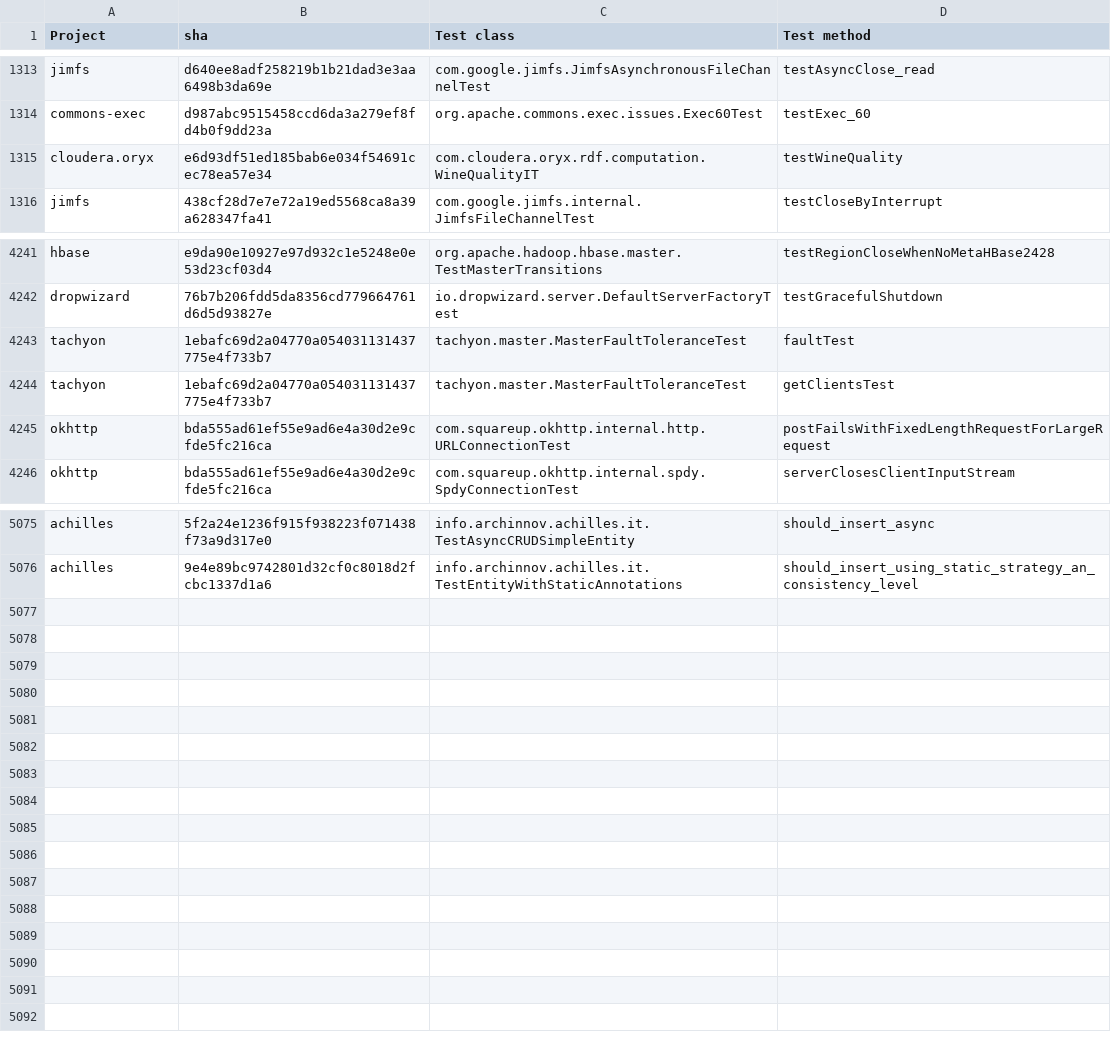
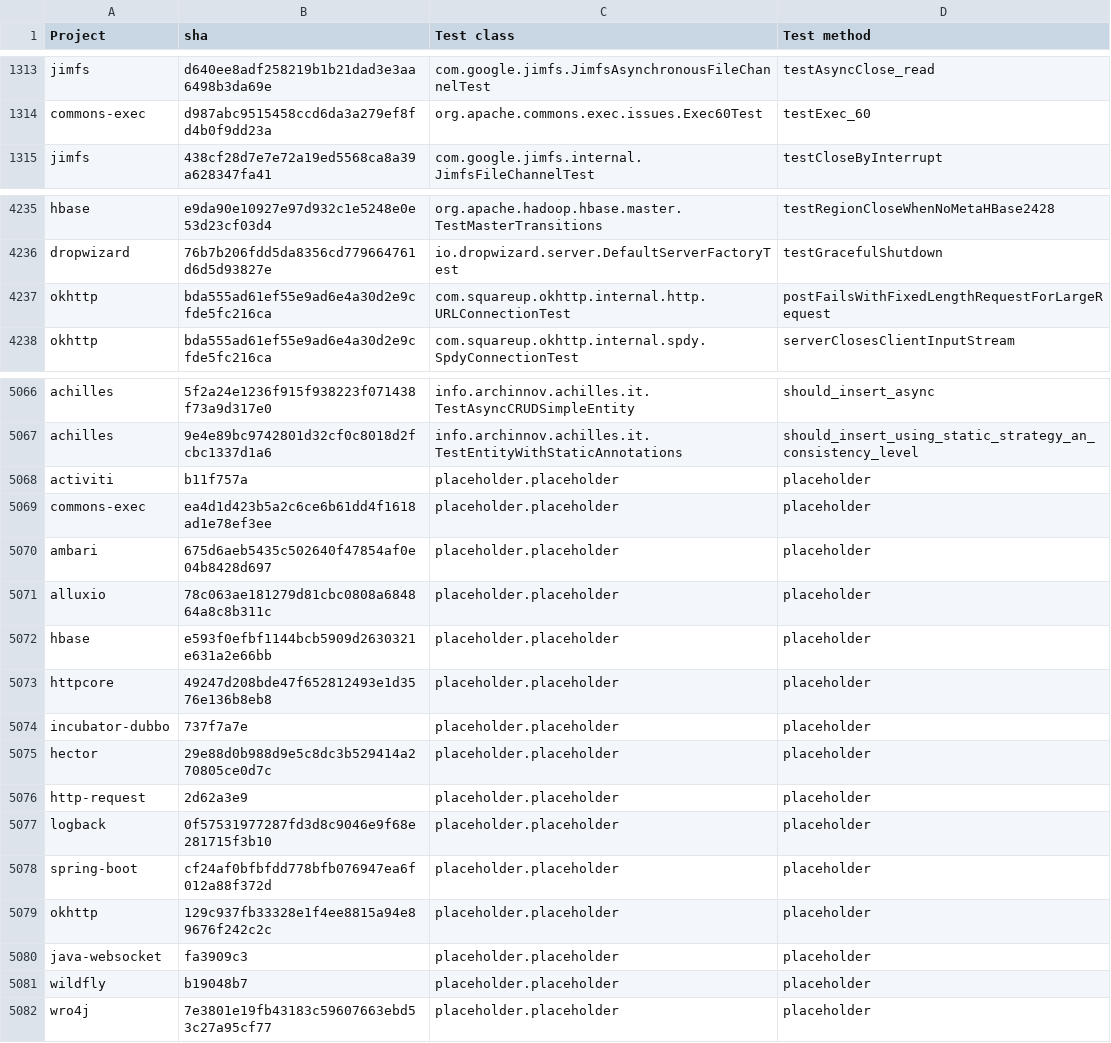
Before and after one commit to giandl1/flakyTests-testSmells, a CSV file: resources/historical_rerun_flaky_tests.csv, drawn as a sheet; only a part is shown, gaps mark what is left out; removed rows and columns are numbered as before the commit, all else as after; the diff covers the shown part only; the diff names each change by its address in the sheet, - before the commit and + after, or states it on an @@ line.

```diff
--- a/resources/historical_rerun_flaky_tests.csv
+++ b/resources/historical_rerun_flaky_tests.csv
-row 1315: cloudera.oryx | e6d93df51ed185bab6e034f54691cec78ea57e34 | com.cloudera.oryx.rdf.computation.WineQualityIT | testWineQuality
-row 4243: tachyon | 1ebafc69d2a04770a054031131437775e4f733b7 | tachyon.master.MasterFaultToleranceTest | faultTest
-row 4244: tachyon | 1ebafc69d2a04770a054031131437775e4f733b7 | tachyon.master.MasterFaultToleranceTest | getClientsTest
+row 5068: activiti | b11f757a | placeholder.placeholder | placeholder
+row 5069: commons-exec | ea4d1d423b5a2c6ce6b61dd4f1618ad1e78ef3ee | placeholder.placeholder | placeholder
+row 5070: ambari | 675d6aeb5435c502640f47854af0e04b8428d697 | placeholder.placeholder | placeholder
+row 5071: alluxio | 78c063ae181279d81cbc0808a684864a8c8b311c | placeholder.placeholder | placeholder
+row 5072: hbase | e593f0efbf1144bcb5909d2630321e631a2e66bb | placeholder.placeholder | placeholder
+row 5073: httpcore | 49247d208bde47f652812493e1d3576e136b8eb8 | placeholder.placeholder | placeholder
+row 5074: incubator-dubbo | 737f7a7e | placeholder.placeholder | placeholder
+row 5075: hector | 29e88d0b988d9e5c8dc3b529414a270805ce0d7c | placeholder.placeholder | placeholder
+row 5076: http-request | 2d62a3e9 | placeholder.placeholder | placeholder
+row 5077: logback | 0f57531977287fd3d8c9046e9f68e281715f3b10 | placeholder.placeholder | placeholder
+row 5078: spring-boot | cf24af0bfbfdd778bfb076947ea6f012a88f372d | placeholder.placeholder | placeholder
+row 5079: okhttp | 129c937fb33328e1f4ee8815a94e89676f242c2c | placeholder.placeholder | placeholder
+row 5080: java-websocket | fa3909c3 | placeholder.placeholder | placeholder
+row 5081: wildfly | b19048b7 | placeholder.placeholder | placeholder
+row 5082: wro4j | 7e3801e19fb43183c59607663ebd53c27a95cf77 | placeholder.placeholder | placeholder
```
Also changed, not shown: 6 removed rows and 1 edited cell elsewhere in this file, resources/historical_projects.csv, 12 other files.
